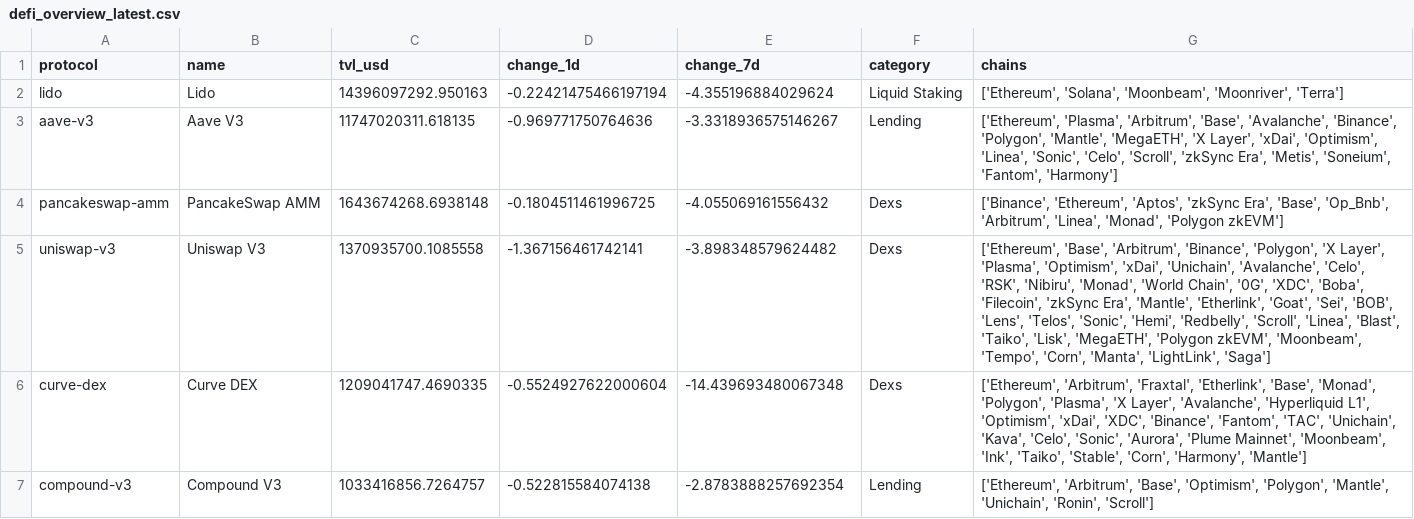
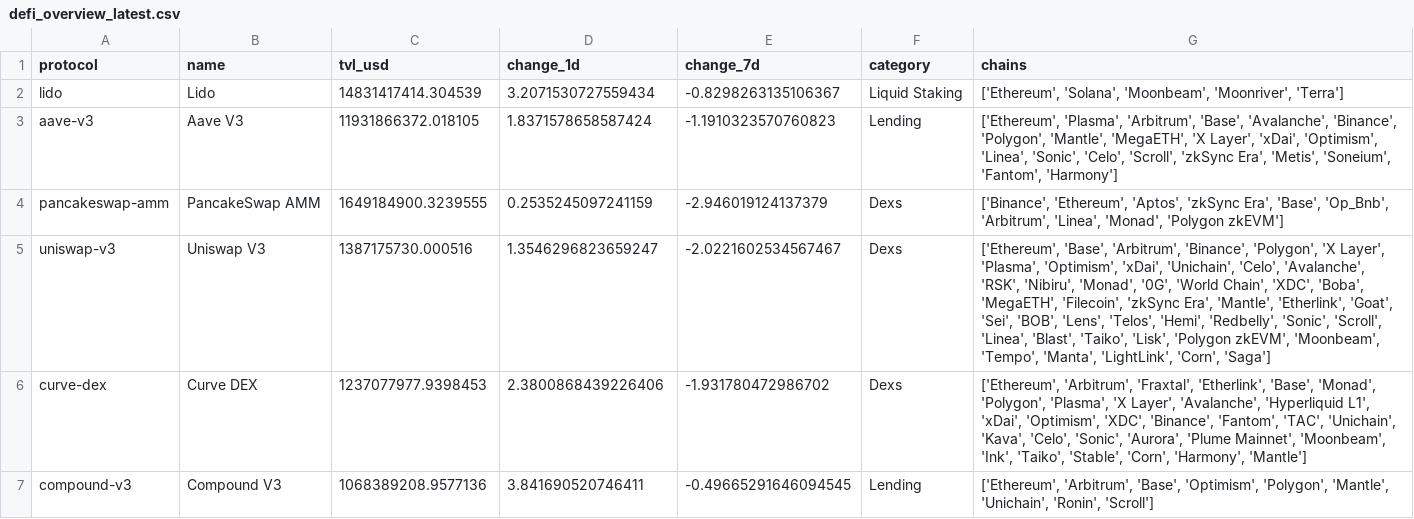
Before and after one commit to hugoneuvillepro-web/crypto-premium-dataset, a CSV file: defi_overview_latest.csv, drawn as a sheet.

Commit message:
Update DeFi dataset 2026-07-02

```diff
--- a/defi_overview_latest.csv
+++ b/defi_overview_latest.csv
@@ -1,7 +1,7 @@
 protocol,name,tvl_usd,change_1d,change_7d,category,chains
-lido,Lido,14396097292.950163,-0.22421475466197194,-4.355196884029624,Liquid Staking,"['Ethereum', 'Solana', 'Moonbeam', 'Moonriver', 'Terra']"
-aave-v3,Aave V3,11747020311.618135,-0.969771750764636,-3.3318936575146267,Lending,"['Ethereum', 'Plasma', 'Arbitrum', 'Base', 'Avalanche', 'Binance', 'Polygon', 'Mantle', 'MegaETH', 'X Layer', 'xDai', 'Optimism', 'Linea', 'Sonic', 'Celo', 'Scroll', 'zkSync Era', 'Metis', 'Soneium', 'Fantom', 'Harmony']"
-pancakeswap-amm,PancakeSwap AMM,1643674268.6938148,-0.1804511461996725,-4.055069161556432,Dexs,"['Binance', 'Ethereum', 'Aptos', 'zkSync Era', 'Base', 'Op_Bnb', 'Arbitrum', 'Linea', 'Monad', 'Polygon zkEVM']"
-uniswap-v3,Uniswap V3,1370935700.1085558,-1.367156461742141,-3.898348579624482,Dexs,"['Ethereum', 'Base', 'Arbitrum', 'Binance', 'Polygon', 'X Layer', 'Plasma', 'Optimism', 'xDai', 'Unichain', 'Avalanche', 'Celo', 'RSK', 'Nibiru', 'Monad', 'World Chain', '0G', 'XDC', 'Boba', 'Filecoin', 'zkSync Era', 'Mantle', 'Etherlink', 'Goat', 'Sei', 'BOB', 'Lens', 'Telos', 'Sonic', 'Hemi', 'Redbelly', 'Scroll', 'Linea', 'Blast', 'Taiko', 'Lisk', 'MegaETH', 'Polygon zkEVM', 'Moonbeam', 'Tempo', 'Corn', 'Manta', 'LightLink', 'Saga']"
-curve-dex,Curve DEX,1209041747.4690335,-0.5524927622000604,-14.439693480067348,Dexs,"['Ethereum', 'Arbitrum', 'Fraxtal', 'Etherlink', 'Base', 'Monad', 'Polygon', 'Plasma', 'X Layer', 'Avalanche', 'Hyperliquid L1', 'Optimism', 'xDai', 'XDC', 'Binance', 'Fantom', 'TAC', 'Unichain', 'Kava', 'Celo', 'Sonic', 'Aurora', 'Plume Mainnet', 'Moonbeam', 'Ink', 'Taiko', 'Stable', 'Corn', 'Harmony', 'Mantle']"
-compound-v3,Compound V3,1033416856.7264757,-0.522815584074138,-2.8783888257692354,Lending,"['Ethereum', 'Arbitrum', 'Base', 'Optimism', 'Polygon', 'Mantle', 'Unichain', 'Ronin', 'Scroll']"
+lido,Lido,14831417414.304539,3.2071530727559434,-0.8298263135106367,Liquid Staking,"['Ethereum', 'Solana', 'Moonbeam', 'Moonriver', 'Terra']"
+aave-v3,Aave V3,11931866372.018105,1.8371578658587424,-1.1910323570760823,Lending,"['Ethereum', 'Plasma', 'Arbitrum', 'Base', 'Avalanche', 'Binance', 'Polygon', 'Mantle', 'MegaETH', 'X Layer', 'xDai', 'Optimism', 'Linea', 'Sonic', 'Celo', 'Scroll', 'zkSync Era', 'Metis', 'Soneium', 'Fantom', 'Harmony']"
+pancakeswap-amm,PancakeSwap AMM,1649184900.3239555,0.2535245097241159,-2.946019124137379,Dexs,"['Binance', 'Ethereum', 'Aptos', 'zkSync Era', 'Base', 'Op_Bnb', 'Arbitrum', 'Linea', 'Monad', 'Polygon zkEVM']"
+uniswap-v3,Uniswap V3,1387175730.000516,1.3546296823659247,-2.0221602534567467,Dexs,"['Ethereum', 'Base', 'Arbitrum', 'Binance', 'Polygon', 'X Layer', 'Plasma', 'Optimism', 'xDai', 'Unichain', 'Celo', 'Avalanche', 'RSK', 'Nibiru', 'Monad', '0G', 'World Chain', 'XDC', 'Boba', 'MegaETH', 'Filecoin', 'zkSync Era', 'Mantle', 'Etherlink', 'Goat', 'Sei', 'BOB', 'Lens', 'Telos', 'Hemi', 'Redbelly', 'Sonic', 'Scroll', 'Linea', 'Blast', 'Taiko', 'Lisk', 'Polygon zkEVM', 'Moonbeam', 'Tempo', 'Manta', 'LightLink', 'Corn', 'Saga']"
+curve-dex,Curve DEX,1237077977.9398453,2.3800868439226406,-1.931780472986702,Dexs,"['Ethereum', 'Arbitrum', 'Fraxtal', 'Etherlink', 'Base', 'Monad', 'Polygon', 'Plasma', 'X Layer', 'Avalanche', 'Hyperliquid L1', 'xDai', 'Optimism', 'XDC', 'Binance', 'Fantom', 'TAC', 'Unichain', 'Kava', 'Celo', 'Sonic', 'Aurora', 'Plume Mainnet', 'Moonbeam', 'Ink', 'Taiko', 'Stable', 'Corn', 'Harmony', 'Mantle']"
+compound-v3,Compound V3,1068389208.9577136,3.841690520746411,-0.49665291646094545,Lending,"['Ethereum', 'Arbitrum', 'Base', 'Optimism', 'Polygon', 'Mantle', 'Unichain', 'Ronin', 'Scroll']"
```
